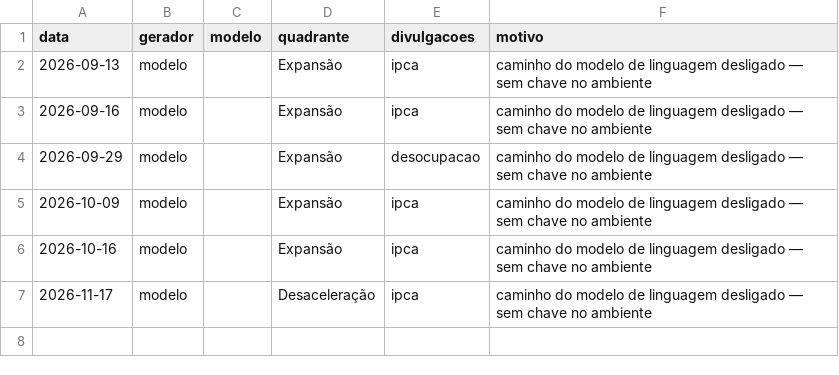
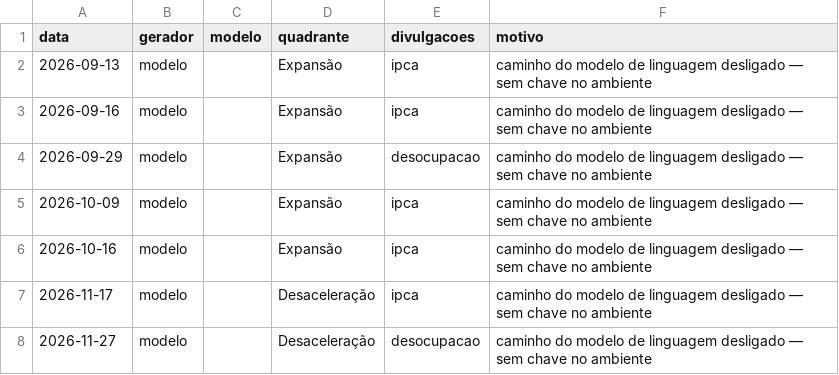
Before and after one commit to Fernandooliveira4/ciclo-br, a CSV file: data/briefings/indice.csv, drawn as a sheet.

```diff
--- a/data/briefings/indice.csv
+++ b/data/briefings/indice.csv
@@ -7 +7,2 @@ data,gerador,modelo,quadrante,divulgacoes,motivo
 2026-11-17,modelo,,Desaceleração,ipca,caminho do modelo de linguagem desligado — sem chave no ambiente
+2026-11-27,modelo,,Desaceleração,desocupacao,caminho do modelo de linguagem desligado — sem chave no ambiente
```
Also changed, not shown: data/derivado/surpresa.csv, 6 other files.
